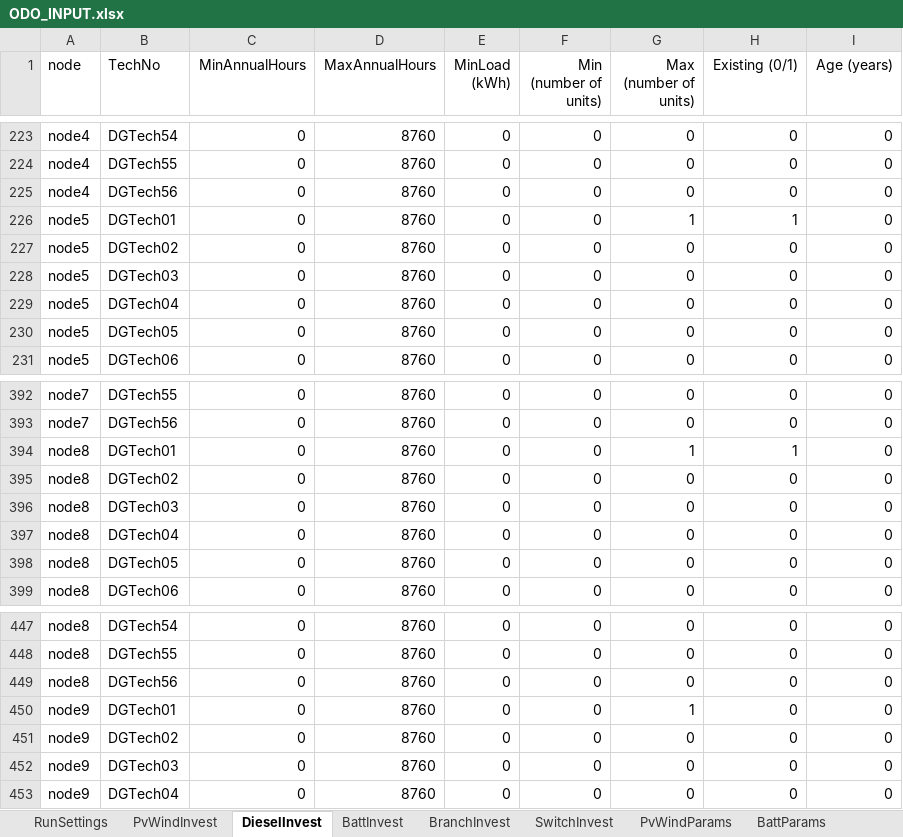
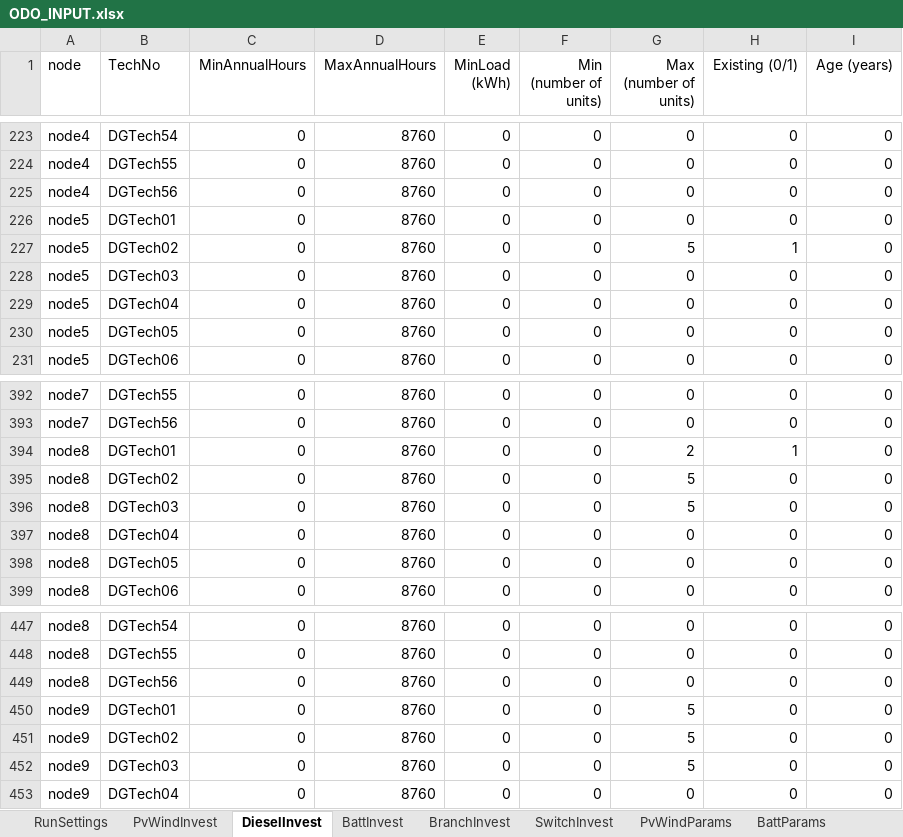
Before and after one commit to lanl-ansi/ODO, an Excel workbook: data_sets/Power/ODO_INPUT.xlsx, sheet DieselInvest, drawn as a sheet; only a part is shown, gaps mark what is left out; values as stored, in another font and other column widths than the file's, no borders; conditional formats not drawn; the diff names each change by its address in the sheet, - before the commit and + after, or states it on an @@ line.

```diff
--- a/data_sets/Power/ODO_INPUT.xlsx (sheet DieselInvest)
+++ b/data_sets/Power/ODO_INPUT.xlsx (sheet DieselInvest)
-G226 (Max (number of units)): 1
+G226 (Max (number of units)): 0
-H226 (Existing (0/1)): 1
+H226 (Existing (0/1)): 0
-G227 (Max (number of units)): 0
+G227 (Max (number of units)): 5
-H227 (Existing (0/1)): 0
+H227 (Existing (0/1)): 1
-G394 (Max (number of units)): 1
+G394 (Max (number of units)): 2
-G395:G396 (Max (number of units)): 0
+G395:G396 (Max (number of units)): 5
-G450 (Max (number of units)): 1
+G450 (Max (number of units)): 5
-G451:G452 (Max (number of units)): 0
+G451:G452 (Max (number of units)): 5
```
Also changed, not shown: sheet CableParams, sheet DieselParams, 2 other files.
